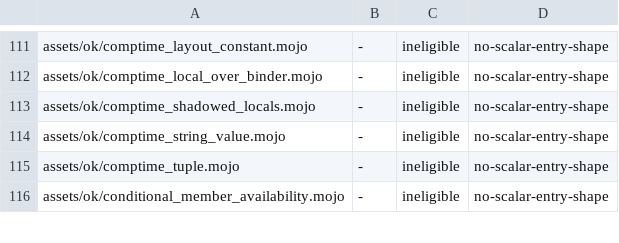
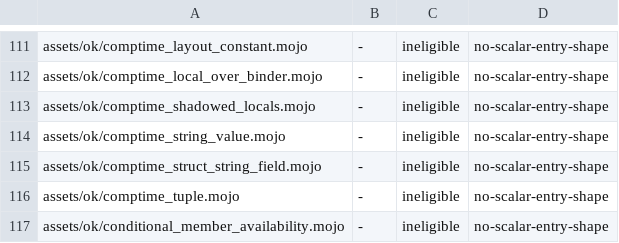
Before and after one commit to bpr/mojito, a TSV file: conformance/pliron-scalar.tsv, drawn as a sheet; only a part is shown, gaps mark what is left out; the diff names each change by its address in the sheet, - before the commit and + after, or states it on an @@ line.

Commit message:
A compile-time struct value with a `String` field, or a nested fieldwise struct holding one (`comptime QS = [Q(1, "x"), mk(7)]`, `comptime r = Q(3, "z")`), now works as at the pin instead of failing with "needs fieldwise construction". The elaborator freezes every compile-time evaluation result with the VM's own freezer rather than a weaker copy that read a `String` only at the top level.

```diff
--- a/conformance/pliron-scalar.tsv
+++ b/conformance/pliron-scalar.tsv
+row 115: assets/ok/comptime_struct_string_field.mojo | - | ineligible | no-scalar-entry-shape
```
Also changed, not shown: conformance/assets-mojo-rejects.tsv, conformance/pliron-parity.tsv, 8 other files.
